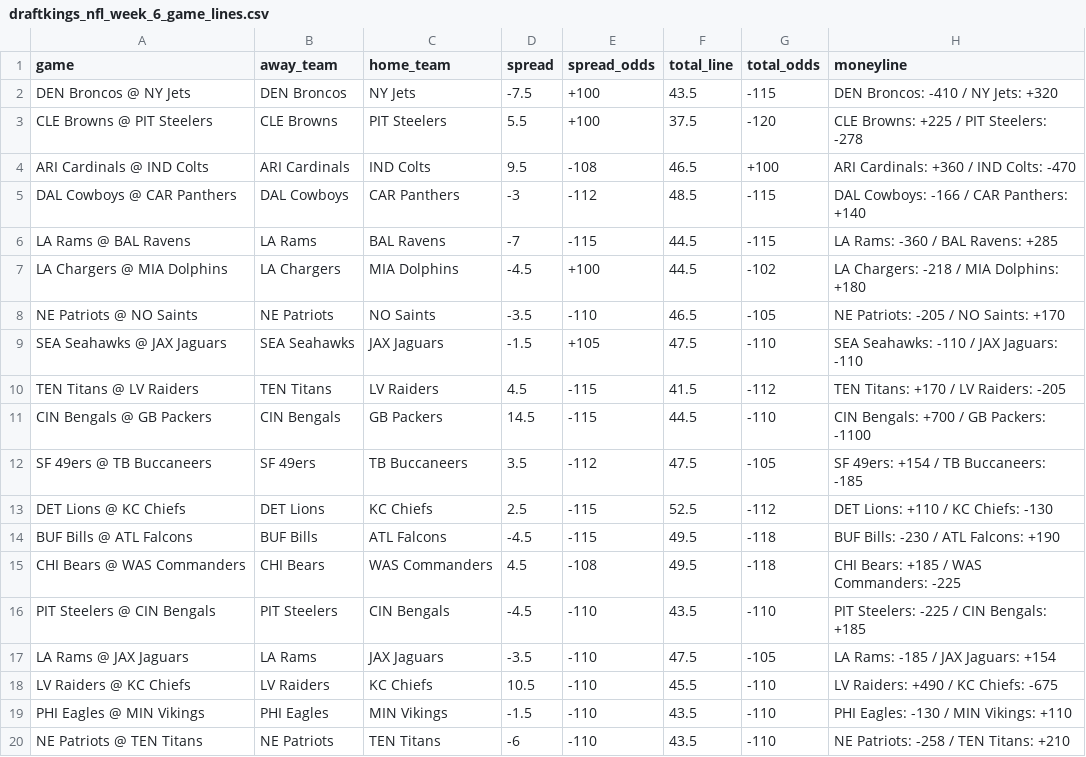
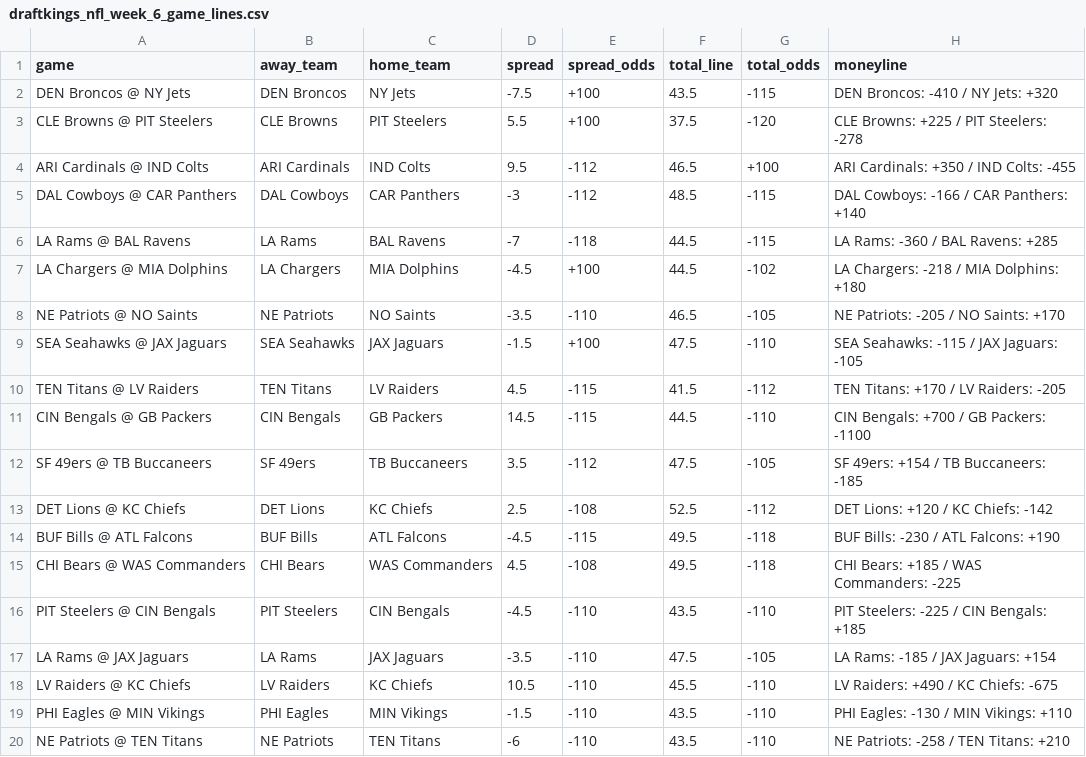
Before and after one commit to atharva-ketkar1/NFL_Game_Predictor, a CSV file: nfl_data/draftkings_nfl_week_6_game_lines.csv, drawn as a sheet; only a part is shown.

```diff
--- a/nfl_data/draftkings_nfl_week_6_game_lines.csv
+++ b/nfl_data/draftkings_nfl_week_6_game_lines.csv
@@ -3,8 +3,8 @@ DEN Broncos @ NY Jets,DEN Broncos,NY Jets,-7.5,+100,43.5,-115,DEN Broncos: -410
 CLE Browns @ PIT Steelers,CLE Browns,PIT Steelers,5.5,+100,37.5,-120,CLE Browns: +225 / PIT Steelers: -278
-ARI Cardinals @ IND Colts,ARI Cardinals,IND Colts,9.5,-108,46.5,+100,ARI Cardinals: +360 / IND Colts: -470
+ARI Cardinals @ IND Colts,ARI Cardinals,IND Colts,9.5,-112,46.5,+100,ARI Cardinals: +350 / IND Colts: -455
 DAL Cowboys @ CAR Panthers,DAL Cowboys,CAR Panthers,-3,-112,48.5,-115,DAL Cowboys: -166 / CAR Panthers: +140
-LA Rams @ BAL Ravens,LA Rams,BAL Ravens,-7,-115,44.5,-115,LA Rams: -360 / BAL Ravens: +285
+LA Rams @ BAL Ravens,LA Rams,BAL Ravens,-7,-118,44.5,-115,LA Rams: -360 / BAL Ravens: +285
 LA Chargers @ MIA Dolphins,LA Chargers,MIA Dolphins,-4.5,+100,44.5,-102,LA Chargers: -218 / MIA Dolphins: +180
 NE Patriots @ NO Saints,NE Patriots,NO Saints,-3.5,-110,46.5,-105,NE Patriots: -205 / NO Saints: +170
-SEA Seahawks @ JAX Jaguars,SEA Seahawks,JAX Jaguars,-1.5,+105,47.5,-110,SEA Seahawks: -110 / JAX Jaguars: -110
+SEA Seahawks @ JAX Jaguars,SEA Seahawks,JAX Jaguars,-1.5,+100,47.5,-110,SEA Seahawks: -115 / JAX Jaguars: -105
 TEN Titans @ LV Raiders,TEN Titans,LV Raiders,4.5,-115,41.5,-112,TEN Titans: +170 / LV Raiders: -205
@@ -12,3 +12,3 @@ CIN Bengals @ GB Packers,CIN Bengals,GB Packers,14.5,-115,44.5,-110,CIN Bengals:
 SF 49ers @ TB Buccaneers,SF 49ers,TB Buccaneers,3.5,-112,47.5,-105,SF 49ers: +154 / TB Buccaneers: -185
-DET Lions @ KC Chiefs,DET Lions,KC Chiefs,2.5,-115,52.5,-112,DET Lions: +110 / KC Chiefs: -130
+DET Lions @ KC Chiefs,DET Lions,KC Chiefs,2.5,-108,52.5,-112,DET Lions: +120 / KC Chiefs: -142
 BUF Bills @ ATL Falcons,BUF Bills,ATL Falcons,-4.5,-115,49.5,-118,BUF Bills: -230 / ATL Falcons: +190
```
Also changed, not shown: 4 other files.
